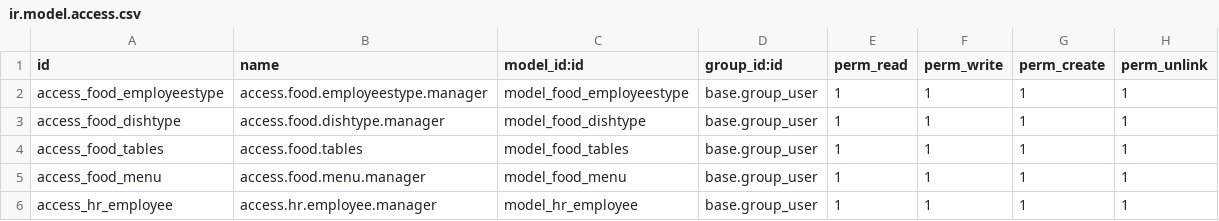
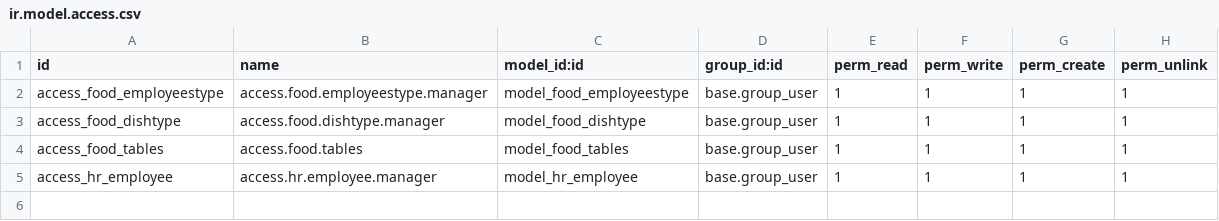
Before and after one commit to saloniverma8/Odoo-training, a CSV file: bloopark-addons/bp_food/security/ir.model.access.csv, drawn as a sheet.

Commit message:
Button for table view. Update wizard in progress.

```diff
--- a/bloopark-addons/bp_food/security/ir.model.access.csv
+++ b/bloopark-addons/bp_food/security/ir.model.access.csv
@@ -4,3 +4,2 @@ access_food_dishtype,access.food.dishtype.manager,model_food_dishtype,base.group
 access_food_tables,access.food.tables,model_food_tables,base.group_user,1,1,1,1
-access_food_menu,access.food.menu.manager,model_food_menu,base.group_user,1,1,1,1
 access_hr_employee,access.hr.employee.manager,model_hr_employee,base.group_user,1,1,1,1
```
Also changed, not shown: 17 other files.
